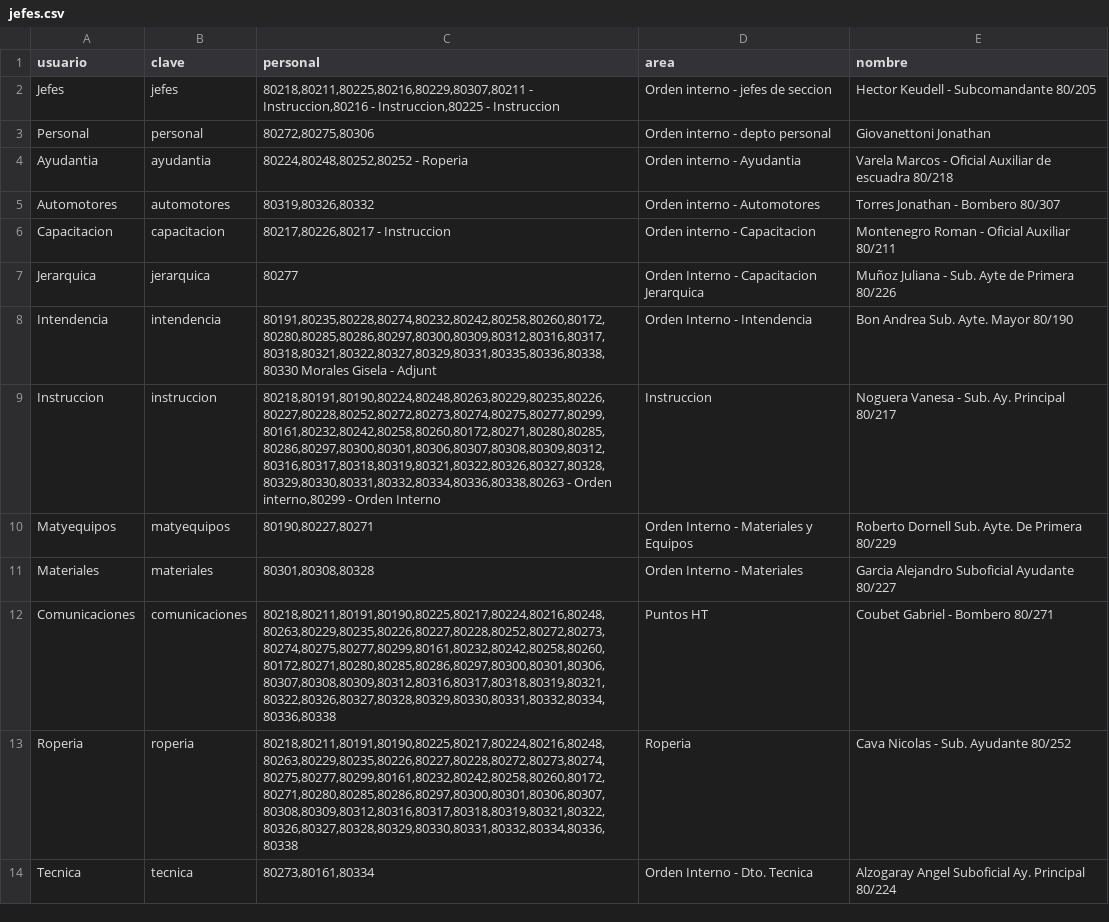
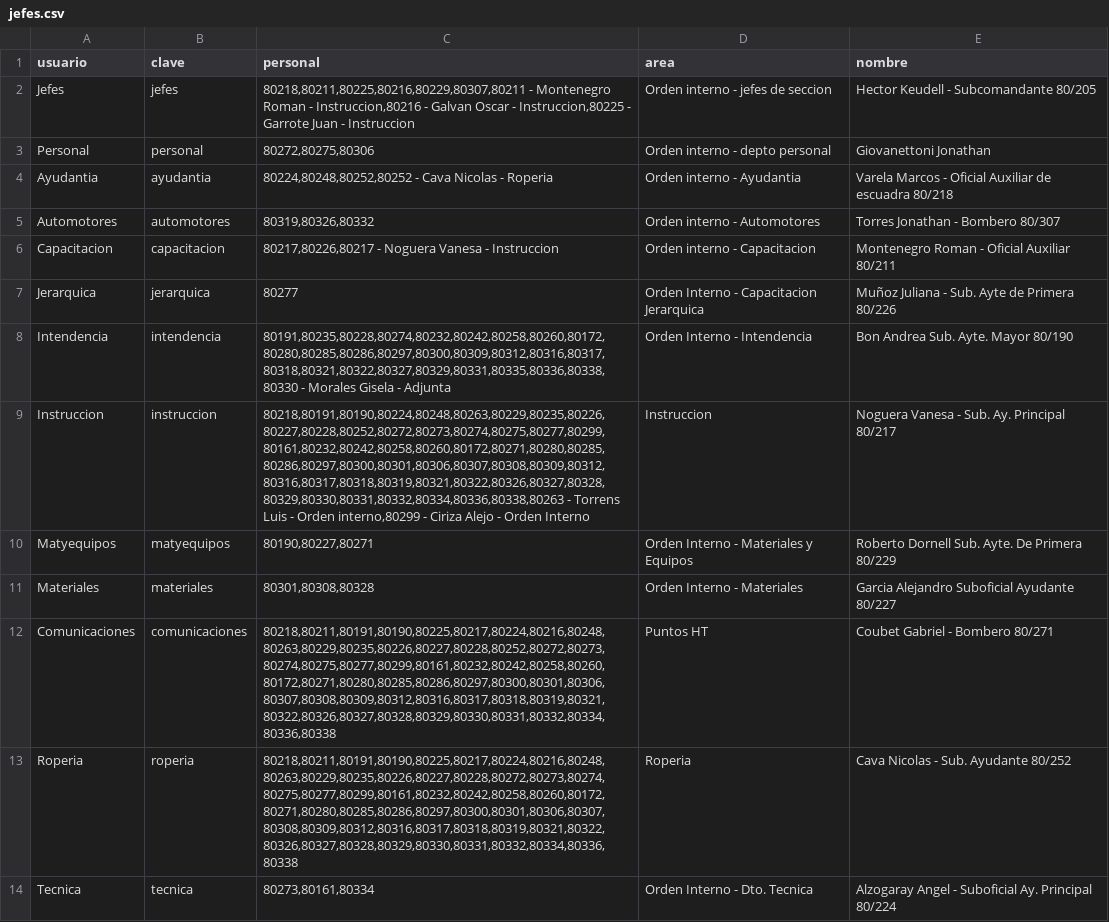
Before and after one commit to bomberosc80-app/calificacionesc80, a CSV file: jefes.csv, drawn as a sheet.

Commit message:
Update jefes.csv

```diff
--- a/jefes.csv
+++ b/jefes.csv
@@ -1,10 +1,10 @@
 usuario,clave,personal,area,nombre
-Jefes,jefes,"80218,80211,80225,80216,80229,80307,80211 - Instruccion,80216 - Instruccion,80225 - Instruccion",Orden interno - jefes de seccion,Hector Keudell - Subcomandante 80/205
+Jefes,jefes,"80218,80211,80225,80216,80229,80307,80211 - Montenegro Roman - Instruccion,80216 - Galvan Oscar - Instruccion,80225 - Garrote Juan - Instruccion",Orden interno - jefes de seccion,Hector Keudell - Subcomandante 80/205
 Personal,personal,"80272,80275,80306",Orden interno - depto personal,Giovanettoni Jonathan
-Ayudantia,ayudantia,"80224,80248,80252,80252 - Roperia",Orden interno - Ayudantia,Varela Marcos - Oficial Auxiliar de escuadra 80/218
+Ayudantia,ayudantia,"80224,80248,80252,80252 - Cava Nicolas - Roperia",Orden interno - Ayudantia,Varela Marcos - Oficial Auxiliar de escuadra 80/218
 Automotores,automotores,"80319,80326,80332",Orden interno - Automotores,Torres Jonathan - Bombero 80/307
-Capacitacion,capacitacion,"80217,80226,80217 - Instruccion",Orden interno - Capacitacion,Montenegro Roman - Oficial Auxiliar 80/211
+Capacitacion,capacitacion,"80217,80226,80217 - Noguera Vanesa - Instruccion",Orden interno - Capacitacion,Montenegro Roman - Oficial Auxiliar 80/211
 Jerarquica,jerarquica,"80277",Orden Interno - Capacitacion Jerarquica,Muñoz Juliana - Sub. Ayte de Primera 80/226
-Intendencia,intendencia,"80191,80235,80228,80274,80232,80242,80258,80260,80172,80280,80285,80286,80297,80300,80309,80312,80316,80317,80318,80321,80322,80327,80329,80331,80335,80336,80338,80330 Morales Gisela - Adjunt",Orden Interno - Intendencia,Bon Andrea Sub. Ayte. Mayor 80/190
-Instruccion,instruccion,"80218,80191,80190,80224,80248,80263,80229,80235,80226,80227,80228,80252,80272,80273,80274,80275,80277,80299,80161,80232,80242,80258,80260,80172,80271,80280,80285,80286,80297,80300,80301,80306,80307,80308,80309,80312,80316,80317,80318,80319,80321,80322,80326,80327,80328,80329,80330,80331,80332,80334,80336,80338,80263 - Orden interno,80299 - Orden Interno",Instruccion,Noguera Vanesa - Sub. Ay. Principal 80/217
+Intendencia,intendencia,"80191,80235,80228,80274,80232,80242,80258,80260,80172,80280,80285,80286,80297,80300,80309,80312,80316,80317,80318,80321,80322,80327,80329,80331,80335,80336,80338,80330 - Morales Gisela - Adjunta",Orden Interno - Intendencia,Bon Andrea Sub. Ayte. Mayor 80/190
+Instruccion,instruccion,"80218,80191,80190,80224,80248,80263,80229,80235,80226,80227,80228,80252,80272,80273,80274,80275,80277,80299,80161,80232,80242,80258,80260,80172,80271,80280,80285,80286,80297,80300,80301,80306,80307,80308,80309,80312,80316,80317,80318,80319,80321,80322,80326,80327,80328,80329,80330,80331,80332,80334,80336,80338,80263 - Torrens Luis - Orden interno,80299 - Ciriza Alejo - Orden Interno",Instruccion,Noguera Vanesa - Sub. Ay. Principal 80/217
 Matyequipos,matyequipos,"80190,80227,80271",Orden Interno - Materiales y Equipos,Roberto Dornell Sub. Ayte. De Primera 80/229
@@ -13,2 +13,2 @@ Comunicaciones,comunicaciones,"80218,80211,80191,80190,80225,80217,80224,80216,8
 Roperia,roperia,"80218,80211,80191,80190,80225,80217,80224,80216,80248,80263,80229,80235,80226,80227,80228,80272,80273,80274,80275,80277,80299,80161,80232,80242,80258,80260,80172,80271,80280,80285,80286,80297,80300,80301,80306,80307,80308,80309,80312,80316,80317,80318,80319,80321,80322,80326,80327,80328,80329,80330,80331,80332,80334,80336,80338",Roperia,Cava Nicolas - Sub. Ayudante 80/252
-Tecnica,tecnica,"80273,80161,80334",Orden Interno - Dto. Tecnica,Alzogaray Angel Suboficial Ay. Principal 80/224
+Tecnica,tecnica,"80273,80161,80334",Orden Interno - Dto. Tecnica,Alzogaray Angel - Suboficial Ay. Principal 80/224
```
